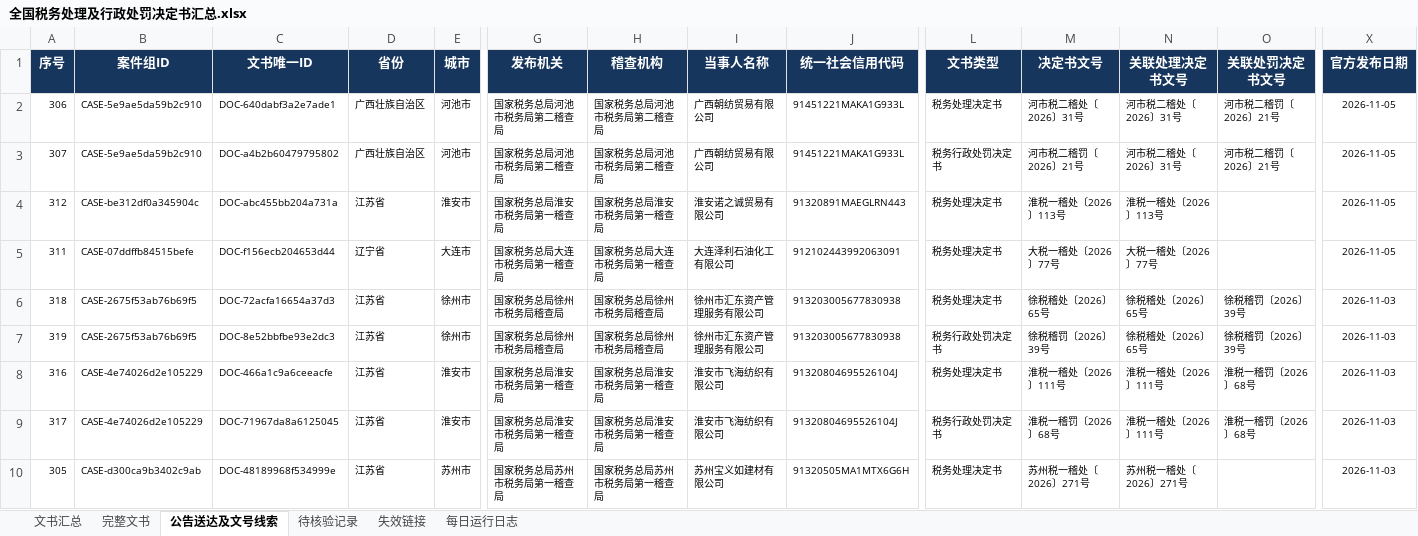
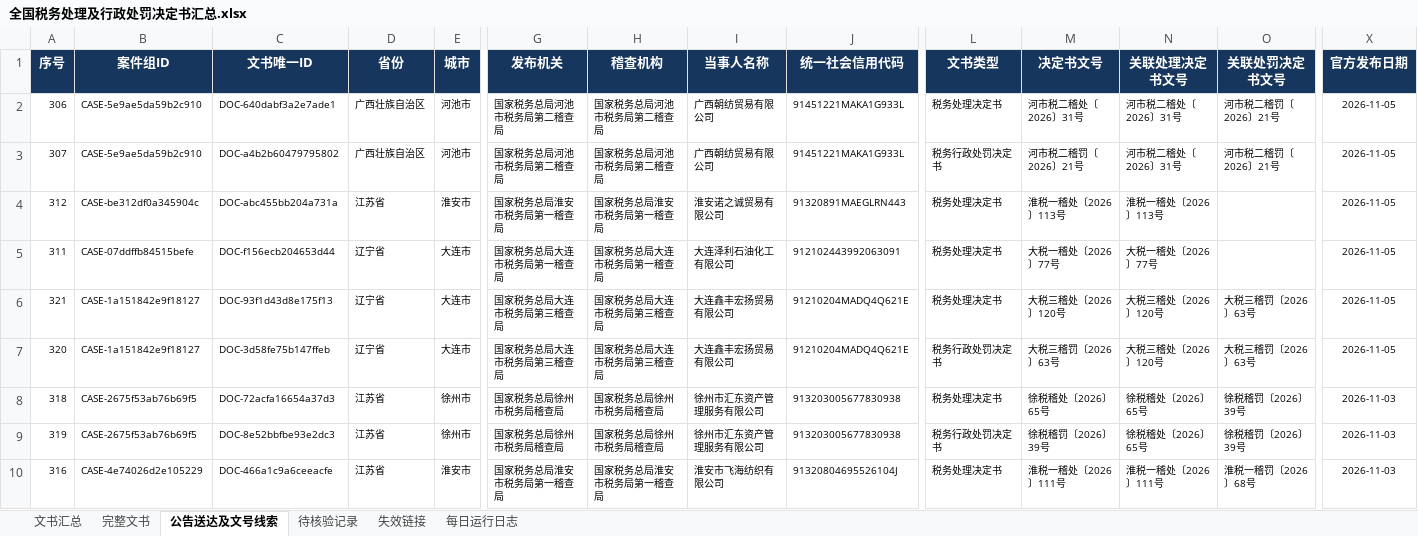
Before and after one commit to SakuraWu21/national-tax-decisions, an Excel workbook: data/全国税务处理及行政处罚决定书汇总.xlsx, sheet 公告送达及文号线索, drawn as a sheet; only a part is shown, gaps mark what is left out; the shorter side is filled out with more unchanged rows; values as stored, in another font and other column widths than the file's, no borders; conditional formats not drawn; rows hold the shown columns only; the diff names each change by its address in the sheet, - before the commit and + after, or states it on an @@ line.

```diff
--- a/data/全国税务处理及行政处罚决定书汇总.xlsx (sheet 公告送达及文号线索)
+++ b/data/全国税务处理及行政处罚决定书汇总.xlsx (sheet 公告送达及文号线索)
+row 6: 321 | CASE-1a151842e9f18127 | DOC-93f1d43d8e175f13 | 辽宁省 | 大连市 | 国家税务总局大连市税务局第三稽查局 | 国家税务总局大连市税务局第三稽查局 | 大连鑫丰宏扬贸易有限公司 | 91210204MADQ4Q621E | 税务处理决定书 | 大税三稽处〔2026〕120号 | 大税三稽处〔2026〕120号 | 大税三稽罚〔2026〕63号 | 2026-11-05
+row 7: 320 | CASE-1a151842e9f18127 | DOC-3d58fe75b147ffeb | 辽宁省 | 大连市 | 国家税务总局大连市税务局第三稽查局 | 国家税务总局大连市税务局第三稽查局 | 大连鑫丰宏扬贸易有限公司 | 91210204MADQ4Q621E | 税务行政处罚决定书 | 大税三稽罚〔2026〕63号 | 大税三稽处〔2026〕120号 | 大税三稽罚〔2026〕63号 | 2026-11-05
```
Also changed, not shown: sheet 文书汇总, sheet 每日运行日志, public/downloads/全国税务处理及行政处罚决定书汇总.xlsx, 8 other files.
